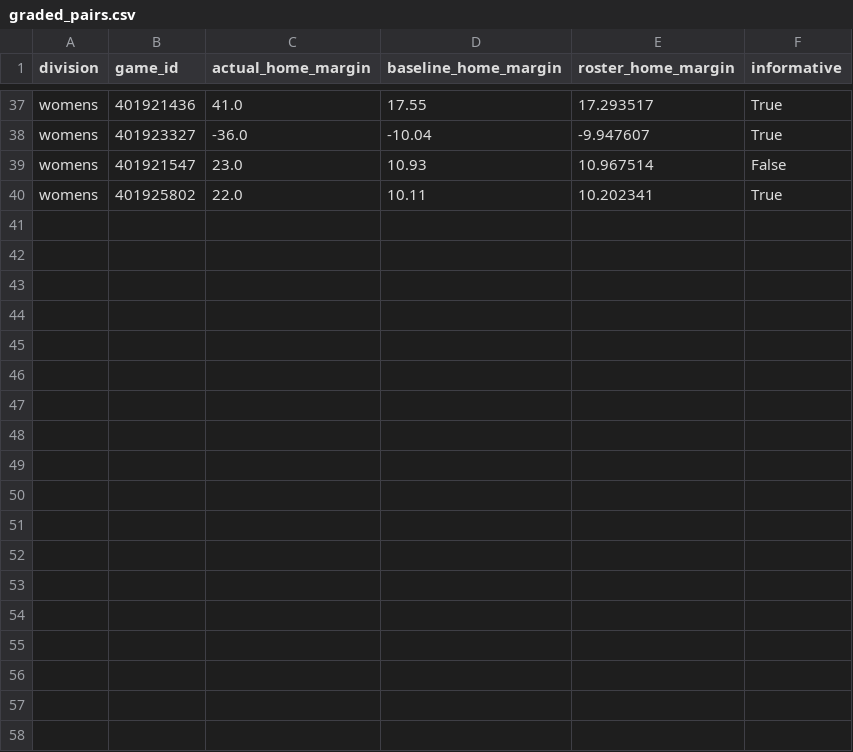
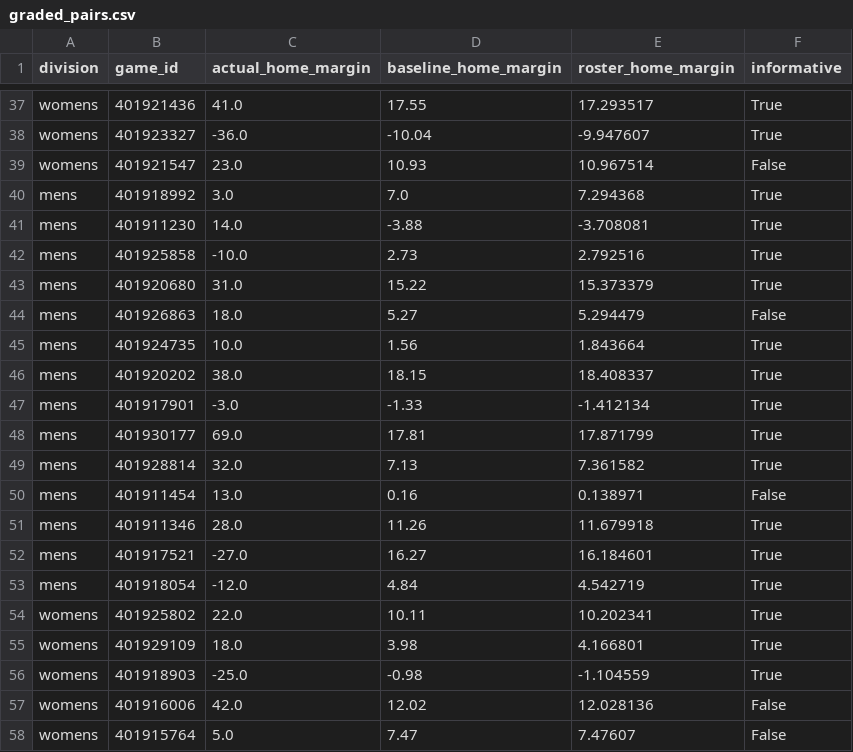
Before and after one commit to hcaver16-arch/college-basketball-ratings, a CSV file: data/preseason_research_v235/graded_pairs.csv, drawn as a sheet; only a part is shown, gaps mark what is left out; the diff covers the shown part only.

```diff
--- a/data/preseason_research_v235/graded_pairs.csv
+++ b/data/preseason_research_v235/graded_pairs.csv
@@ -39,2 +39,20 @@ womens,401923327,-36.0,-10.04,-9.947607,True
 womens,401921547,23.0,10.93,10.967514,False
+mens,401918992,3.0,7.0,7.294368,True
+mens,401911230,14.0,-3.88,-3.708081,True
+mens,401925858,-10.0,2.73,2.792516,True
+mens,401920680,31.0,15.22,15.373379,True
+mens,401926863,18.0,5.27,5.294479,False
+mens,401924735,10.0,1.56,1.843664,True
+mens,401920202,38.0,18.15,18.408337,True
+mens,401917901,-3.0,-1.33,-1.412134,True
+mens,401930177,69.0,17.81,17.871799,True
+mens,401928814,32.0,7.13,7.361582,True
+mens,401911454,13.0,0.16,0.138971,False
+mens,401911346,28.0,11.26,11.679918,True
+mens,401917521,-27.0,16.27,16.184601,True
+mens,401918054,-12.0,4.84,4.542719,True
 womens,401925802,22.0,10.11,10.202341,True
+womens,401929109,18.0,3.98,4.166801,True
+womens,401918903,-25.0,-0.98,-1.104559,True
+womens,401916006,42.0,12.02,12.028136,False
+womens,401915764,5.0,7.47,7.47607,False
```
Also changed, not shown: 13 added rows elsewhere in this file, data/preseason_research_v235/results.csv, 2 other files.
